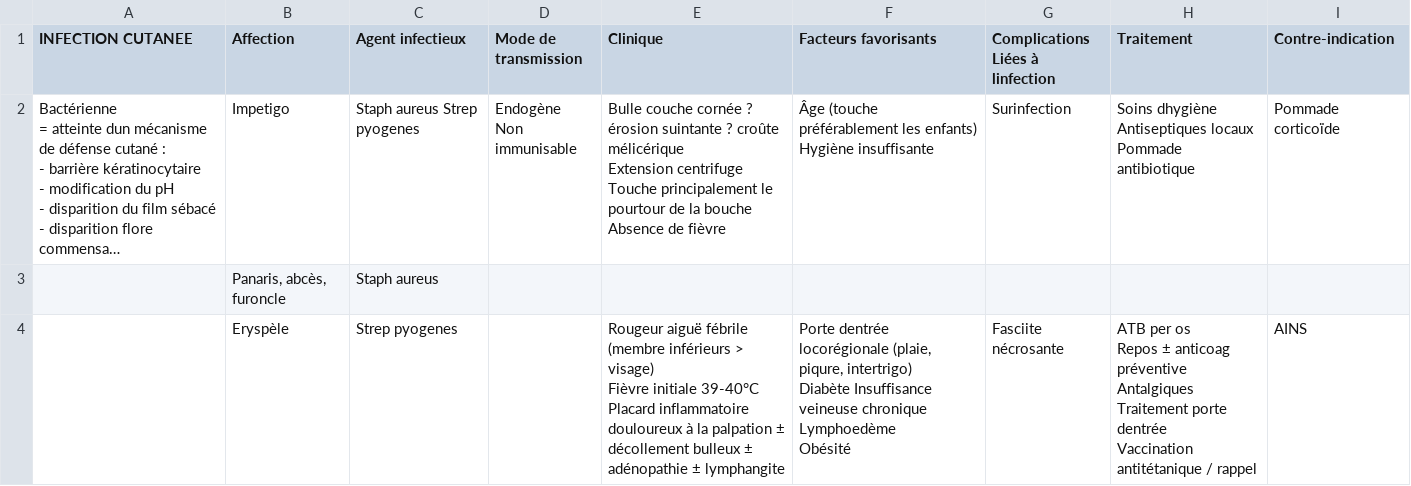
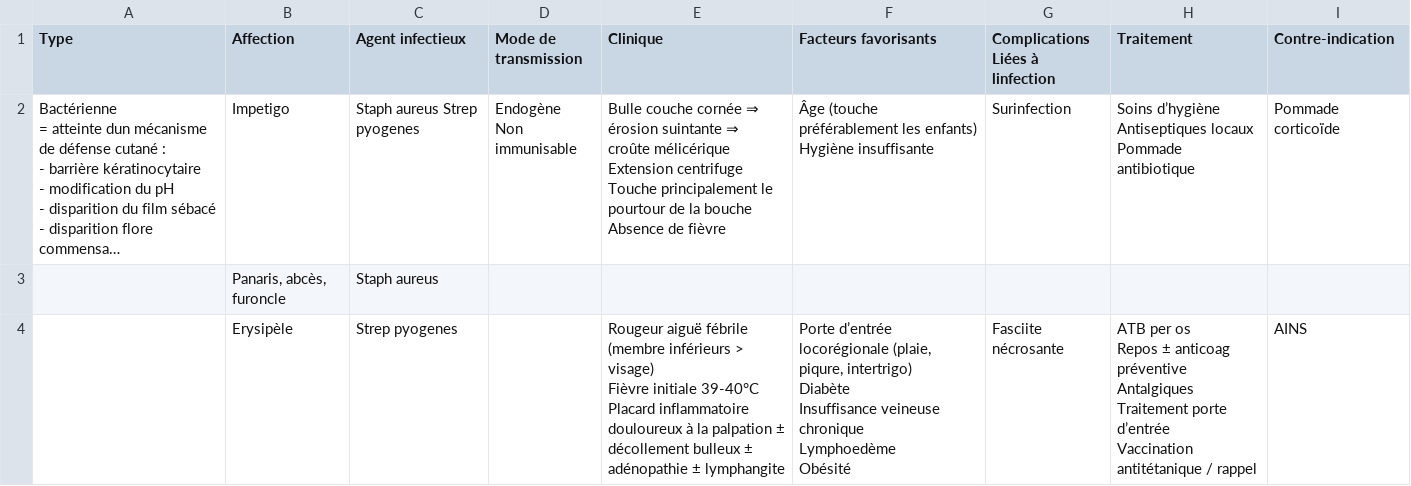
Before and after one commit to tomSample/ifsi-revision, a CSV file: src/data/recap_charts/UE 2.5.S2 - Infections cutanées.csv, drawn as a sheet; only a part is shown; long unchanged cells end in …; ↵ is a line break in a cell; the diff covers the shown part only; the diff names each change by its address in the sheet, - before the commit and + after, or states it on an @@ line.

```diff
--- a/src/data/recap_charts/UE 2.5.S2 - Infections cutanées.csv
+++ b/src/data/recap_charts/UE 2.5.S2 - Infections cutanées.csv
-A1: INFECTION CUTANEE
+A1: Type
-E2 (Clinique): …couche cornée ? érosion suintante ? croûte mélicérique…
+E2 (Clinique): …couche cornée ⇒ érosion suintante ⇒ croûte mélicérique…
-H2 (Traitement): Soins dhygiène ↵ Antiseptiques locaux…
+H2 (Traitement): Soins d’hygiène ↵ Antiseptiques locaux…
-B4 (Affection): Eryspèle
+B4 (Affection): Erysipèle
-F4 (Facteurs favorisants): Porte dentrée locorégionale (plaie,…
+F4 (Facteurs favorisants): Porte d’entrée locorégionale (plaie,…
-H4 (Traitement): …Traitement porte dentrée ↵ Vaccination antitétanique…
+H4 (Traitement): …Traitement porte d’entrée ↵ Vaccination antitétanique…
```
Also changed, not shown: 5 edited cells elsewhere in this file, src/data/recap_charts/UE 2.5.S2 - Infections respiratoires basses.csv, 6 other files.
